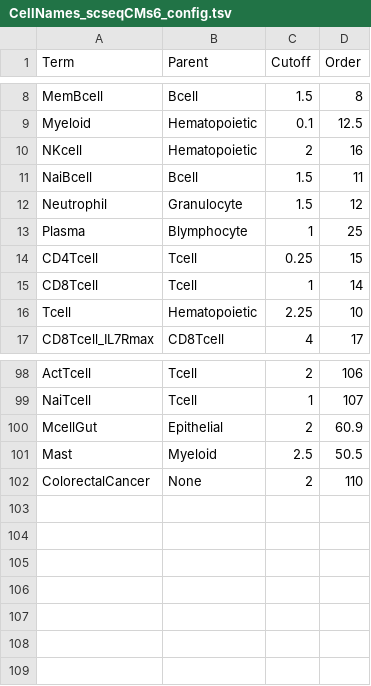
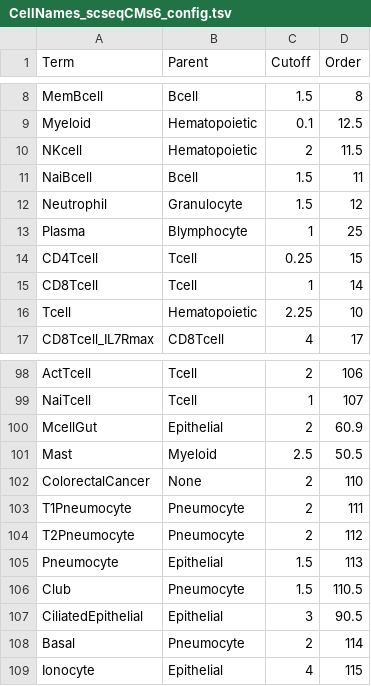
Before and after one commit to paulgeser/test, a TSV file: besca/datasets/genesets/CellNames_scseqCMs6_config.tsv, drawn as a sheet; only a part is shown, gaps mark what is left out.

```diff
--- a/besca/datasets/genesets/CellNames_scseqCMs6_config.tsv
+++ b/besca/datasets/genesets/CellNames_scseqCMs6_config.tsv
@@ -9,3 +9,3 @@ MemBcell	Bcell	1.5	8
 Myeloid	Hematopoietic	0.1	12.5
-NKcell	Hematopoietic	2	16
+NKcell	Hematopoietic	2	11.5
 NaiBcell	Bcell	1.5	11
@@ -102 +102,8 @@ Mast	Myeloid	2.5	50.5
 ColorectalCancer	None	2	110
+T1Pneumocyte	Pneumocyte	2	111
+T2Pneumocyte	Pneumocyte	2	112
+Pneumocyte	Epithelial	1.5	113
+Club	Pneumocyte	1.5	110.5
+CiliatedEpithelial	Epithelial	3	90.5
+Basal	Pneumocyte	2	114
+Ionocyte	Epithelial	4	115
```
Also changed, not shown: besca/datasets/genesets/CellNames_scseqCMs6_config.mouse.tsv, 1 other file.
